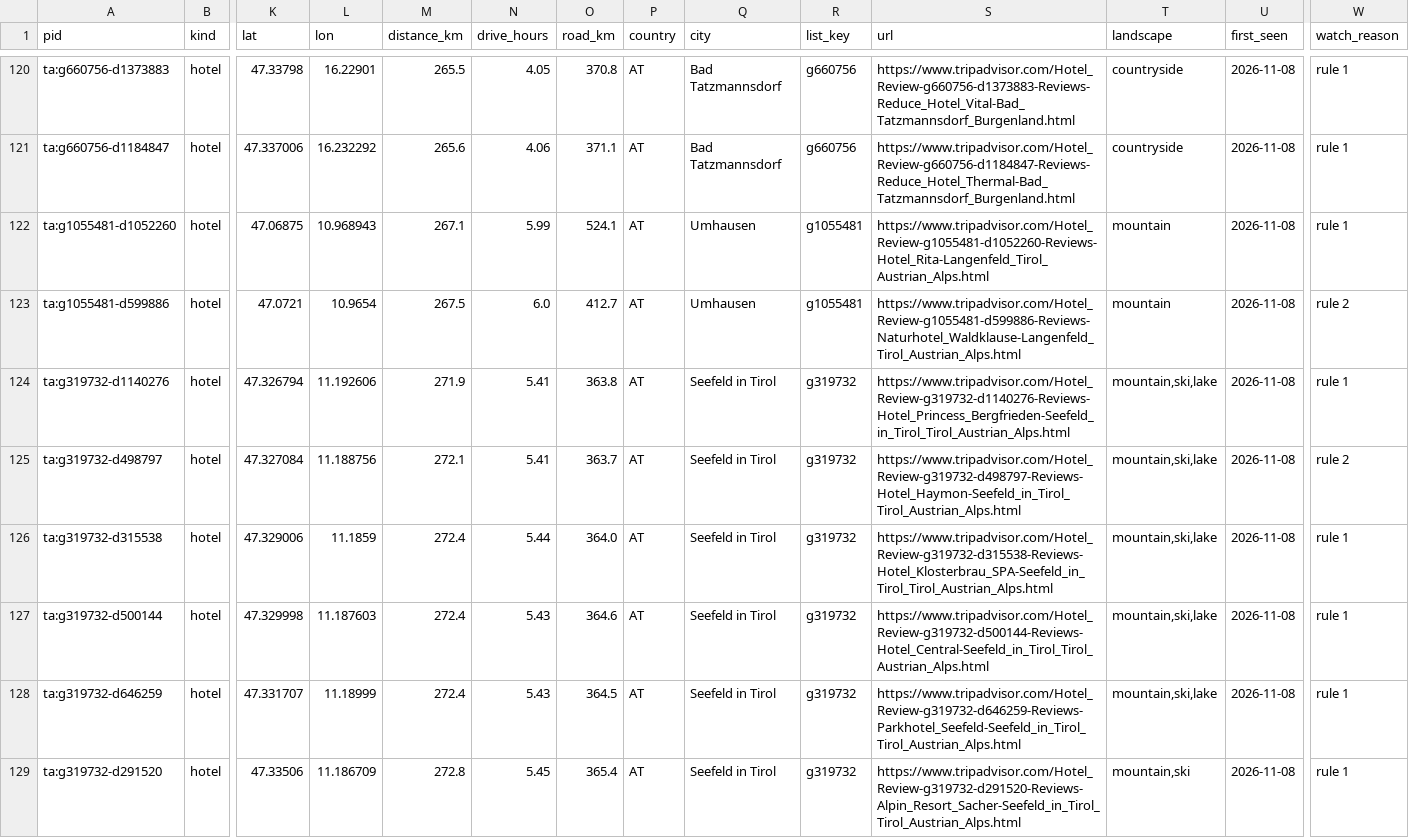
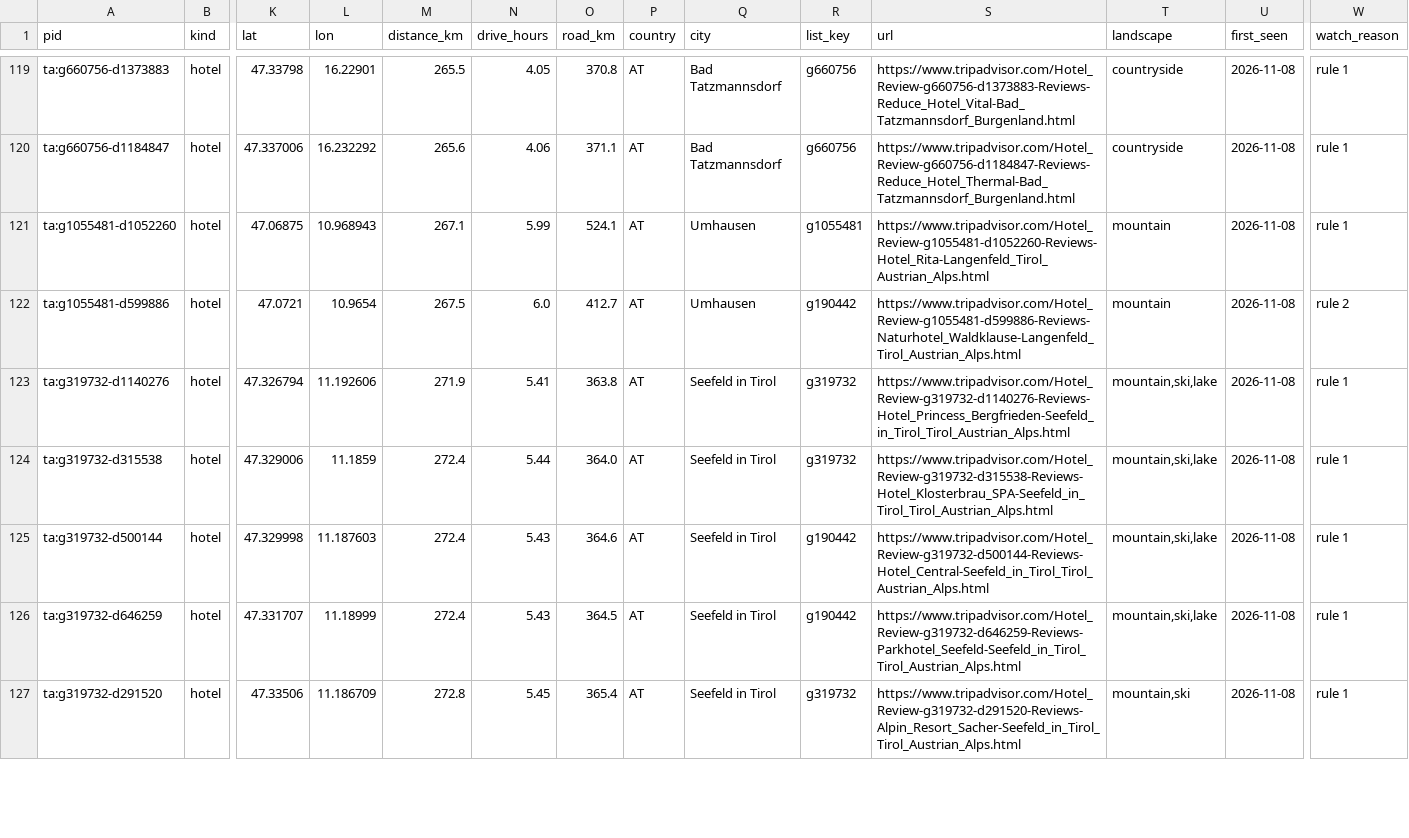
Before and after one commit to ChambaPie/hotel-price-scraper, a CSV file: data/watchlist.csv, drawn as a sheet; only a part is shown, gaps mark what is left out; removed rows and columns are numbered as before the commit, all else as after; rows hold the shown columns only; the diff covers the shown part only; the diff names each change by its address in the sheet, - before the commit and + after, or states it on an @@ line.

```diff
--- a/data/watchlist.csv
+++ b/data/watchlist.csv
-R122 (list_key): g1055481
+R122 (list_key): g190442
-row 125: ta:g319732-d498797 | hotel | 47.327084 | 11.188756 | 272.1 | 5.41 | 363.7 | AT | Seefeld in Tirol | g319732 | https://www.tripadvisor.com/Hotel_Review-g319732-d498797-Reviews-Hotel_Haymon-Seefeld_in_Tirol_Tirol_Austrian_Alps.html | mountain,ski,lake | 2026-11-08 | rule 2
-R125:R126 (list_key): g319732
+R125:R126 (list_key): g190442
```
Also changed, not shown: 2 added rows, 1 removed row and 70 edited cells elsewhere in this file, 3 other files.
